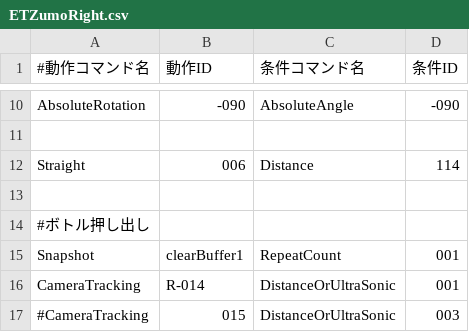
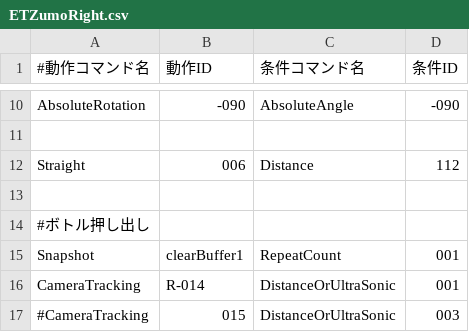
Before and after one commit to KatLab-MiyazakiUniv/etrobocon2026, a CSV file: datafiles/commands/Area/ETZumoRight.csv, drawn as a sheet; only a part is shown, gaps mark what is left out.

Commit message:
update:距離微調整

```diff
--- a/datafiles/commands/Area/ETZumoRight.csv
+++ b/datafiles/commands/Area/ETZumoRight.csv
@@ -11,3 +11,3 @@ AbsoluteRotation,-090,AbsoluteAngle,-090
 
-Straight,006,Distance,114
+Straight,006,Distance,112
 
```
